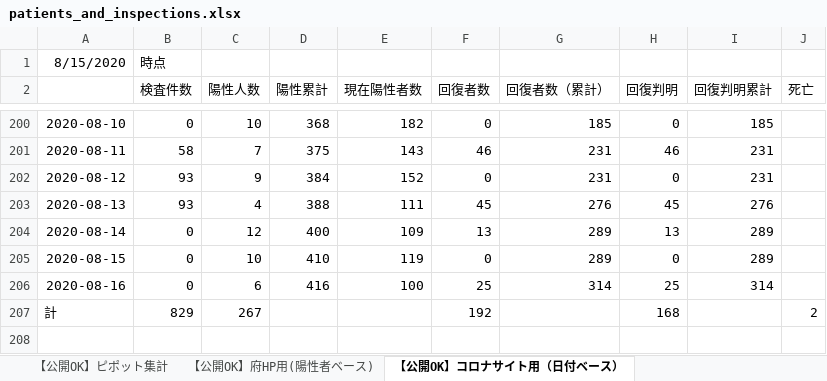
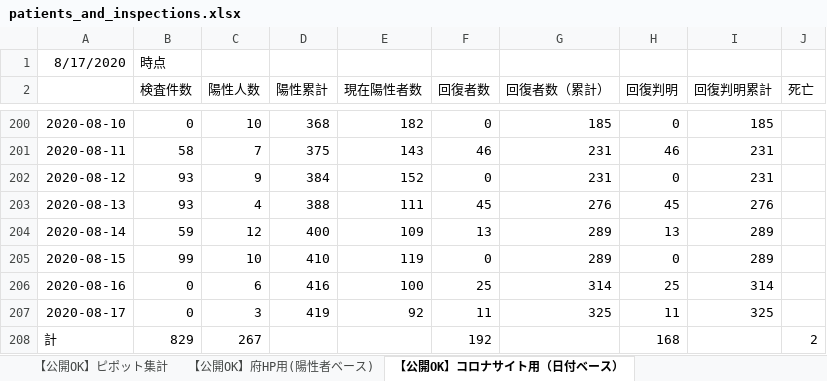
Before and after one commit to yotemuku/covid19, an Excel workbook: data/patients_and_inspections.xlsx, sheet 【公開OK】コロナサイト用（日付ベース）, drawn as a sheet; only a part is shown, gaps mark what is left out; values as stored, in another font and other column widths than the file's, no borders; the diff names each change by its address in the sheet, - before the commit and + after, or states it on an @@ line.

```diff
--- a/data/patients_and_inspections.xlsx (sheet 【公開OK】コロナサイト用（日付ベース）)
+++ b/data/patients_and_inspections.xlsx (sheet 【公開OK】コロナサイト用（日付ベース）)
-A1: 8/15/2020
+A1: 8/17/2020
-B204 (検査件数): 0
+B204 (検査件数): 59
-B205 (検査件数): 0
+B205 (検査件数): 99
+row 207: 2020-08-17 | 0 | 3 | 419 | 92 | 11 | 325 | 11 | 325
```
Also changed, not shown: sheet 【公開OK】府HP用(陽性者ベース), sheet 【公開OK】ピポット集計, 1 other file.
